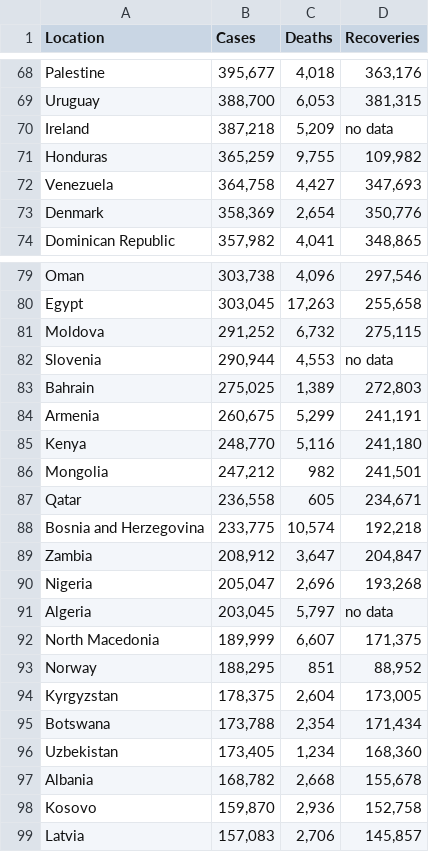
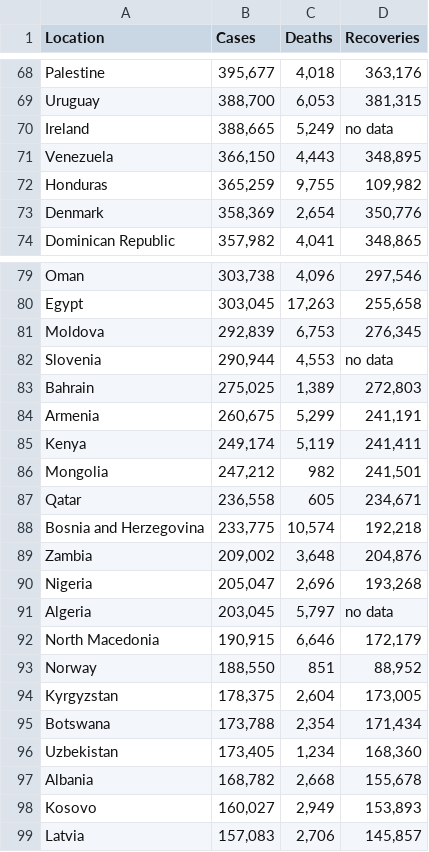
Before and after one commit to nglong0304/chatbot, a CSV file: covid_data.csv, drawn as a sheet; only a part is shown, gaps mark what is left out; the diff covers the shown part only.

```diff
--- a/covid_data.csv
+++ b/covid_data.csv
@@ -69,5 +69,5 @@ Palestine,"395,677","4,018","363,176"
 Uruguay,"388,700","6,053","381,315"
-Ireland,"387,218","5,209",no data
+Ireland,"388,665","5,249",no data
+Venezuela,"366,150","4,443","348,895"
 Honduras,"365,259","9,755","109,982"
-Venezuela,"364,758","4,427","347,693"
 Denmark,"358,369","2,654","350,776"
@@ -80,3 +80,3 @@ Oman,"303,738","4,096","297,546"
 Egypt,"303,045","17,263","255,658"
-Moldova,"291,252","6,732","275,115"
+Moldova,"292,839","6,753","276,345"
 Slovenia,"290,944","4,553",no data
@@ -84,3 +84,3 @@ Bahrain,"275,025","1,389","272,803"
 Armenia,"260,675","5,299","241,191"
-Kenya,"248,770","5,116","241,180"
+Kenya,"249,174","5,119","241,411"
 Mongolia,"247,212",982,"241,501"
@@ -88,7 +88,7 @@ Qatar,"236,558",605,"234,671"
 Bosnia and Herzegovina,"233,775","10,574","192,218"
-Zambia,"208,912","3,647","204,847"
+Zambia,"209,002","3,648","204,876"
 Nigeria,"205,047","2,696","193,268"
 Algeria,"203,045","5,797",no data
-North Macedonia,"189,999","6,607","171,375"
-Norway,"188,295",851,"88,952"
+North Macedonia,"190,915","6,646","172,179"
+Norway,"188,550",851,"88,952"
 Kyrgyzstan,"178,375","2,604","173,005"
@@ -97,3 +97,3 @@ Uzbekistan,"173,405","1,234","168,360"
 Albania,"168,782","2,668","155,678"
-Kosovo,"159,870","2,936","152,758"
+Kosovo,"160,027","2,949","153,893"
 Latvia,"157,083","2,706","145,857"
```
Also changed, not shown: 2 added rows, 2 removed rows and 62 edited cells elsewhere in this file, 2 other files.
